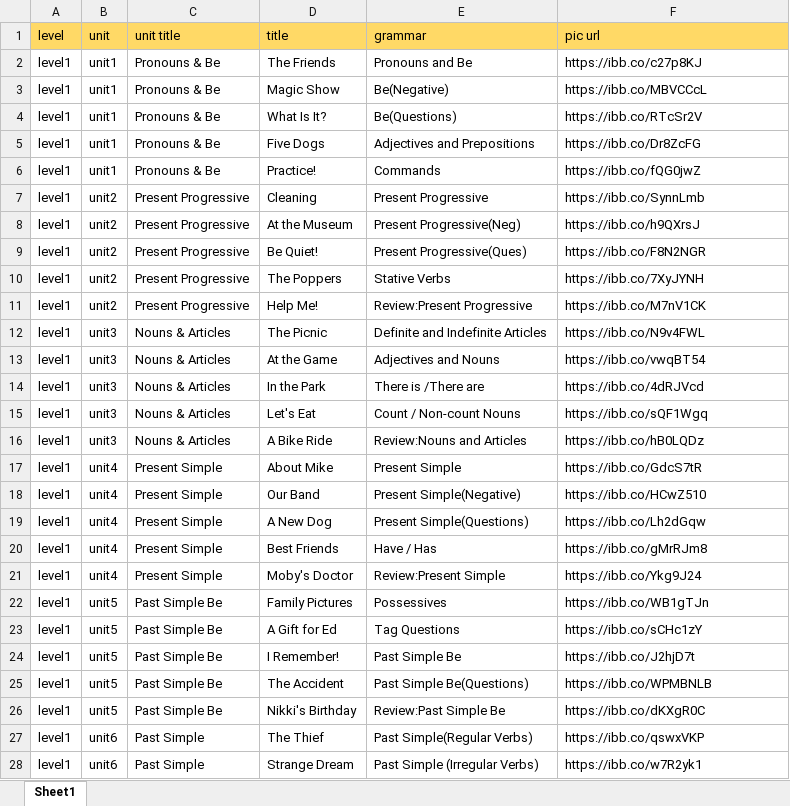
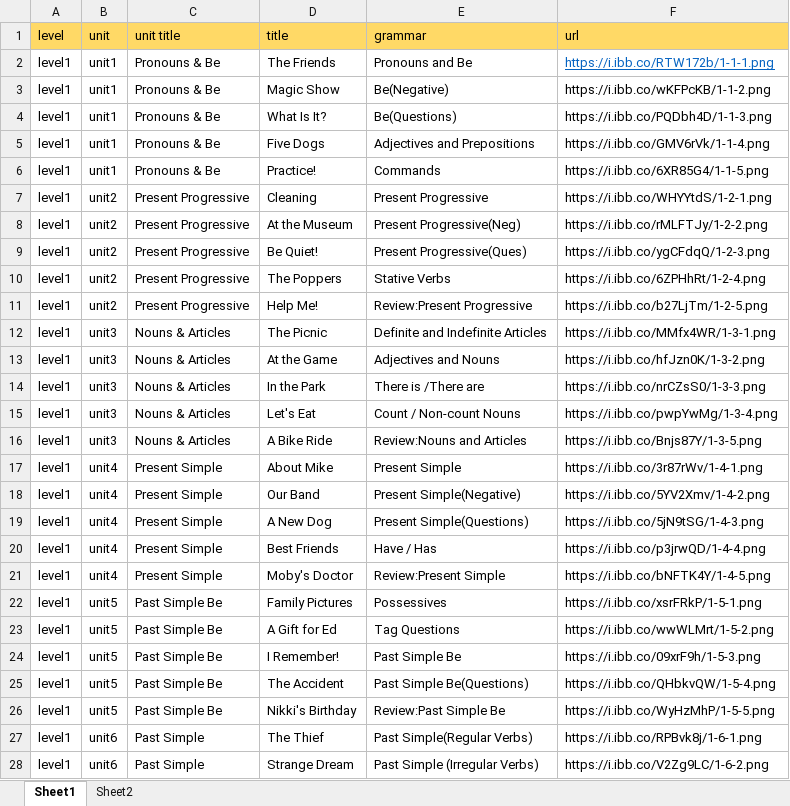
Before and after one commit to bencasper/usatutor, an Excel workbook: usatutor_admin/textbook_admin/usatutor_textbook.xlsx, sheet Sheet1, drawn as a sheet; only a part is shown; values as stored, in another font and other column widths than the file's, no borders; the diff covers the shown part only; the diff names each change by its address in the sheet, - before the commit and + after, or states it on an @@ line.

Commit message:
new textbook xlsx files

```diff
--- a/usatutor_admin/textbook_admin/usatutor_textbook.xlsx (sheet Sheet1)
+++ b/usatutor_admin/textbook_admin/usatutor_textbook.xlsx (sheet Sheet1)
+sheet tab: Sheet2
-F1: pic url
+F1: url
-F2 (url): https://ibb.co/c27p8KJ
+F2 (url): https://i.ibb.co/RTW172b/1-1-1.png
@@ F2 underline: off → on, text colour: black → #0563C1 @@
-F3 (url): https://ibb.co/MBVCCcL
+F3 (url): https://i.ibb.co/wKFPcKB/1-1-2.png
-F4 (url): https://ibb.co/RTcSr2V
+F4 (url): https://i.ibb.co/PQDbh4D/1-1-3.png
-F5 (url): https://ibb.co/Dr8ZcFG
+F5 (url): https://i.ibb.co/GMV6rVk/1-1-4.png
-F6 (url): https://ibb.co/fQG0jwZ
+F6 (url): https://i.ibb.co/6XR85G4/1-1-5.png
-F7 (url): https://ibb.co/SynnLmb
+F7 (url): https://i.ibb.co/WHYYtdS/1-2-1.png
-F8 (url): https://ibb.co/h9QXrsJ
+F8 (url): https://i.ibb.co/rMLFTJy/1-2-2.png
-F9 (url): https://ibb.co/F8N2NGR
+F9 (url): https://i.ibb.co/ygCFdqQ/1-2-3.png
-F10 (url): https://ibb.co/7XyJYNH
+F10 (url): https://i.ibb.co/6ZPHhRt/1-2-4.png
-F11 (url): https://ibb.co/M7nV1CK
+F11 (url): https://i.ibb.co/b27LjTm/1-2-5.png
-F12 (url): https://ibb.co/N9v4FWL
+F12 (url): https://i.ibb.co/MMfx4WR/1-3-1.png
-F13 (url): https://ibb.co/vwqBT54
+F13 (url): https://i.ibb.co/hfJzn0K/1-3-2.png
-F14 (url): https://ibb.co/4dRJVcd
+F14 (url): https://i.ibb.co/nrCZsS0/1-3-3.png
-F15 (url): https://ibb.co/sQF1Wgq
+F15 (url): https://i.ibb.co/pwpYwMg/1-3-4.png
-F16 (url): https://ibb.co/hB0LQDz
+F16 (url): https://i.ibb.co/Bnjs87Y/1-3-5.png
-F17 (url): https://ibb.co/GdcS7tR
+F17 (url): https://i.ibb.co/3r87rWv/1-4-1.png
-F18 (url): https://ibb.co/HCwZ510
+F18 (url): https://i.ibb.co/5YV2Xmv/1-4-2.png
-F19 (url): https://ibb.co/Lh2dGqw
+F19 (url): https://i.ibb.co/5jN9tSG/1-4-3.png
-F20 (url): https://ibb.co/gMrRJm8
+F20 (url): https://i.ibb.co/p3jrwQD/1-4-4.png
-F21 (url): https://ibb.co/Ykg9J24
+F21 (url): https://i.ibb.co/bNFTK4Y/1-4-5.png
-F22 (url): https://ibb.co/WB1gTJn
+F22 (url): https://i.ibb.co/xsrFRkP/1-5-1.png
-F23 (url): https://ibb.co/sCHc1zY
+F23 (url): https://i.ibb.co/wwWLMrt/1-5-2.png
-F24 (url): https://ibb.co/J2hjD7t
+F24 (url): https://i.ibb.co/09xrF9h/1-5-3.png
-F25 (url): https://ibb.co/WPMBNLB
+F25 (url): https://i.ibb.co/QHbkvQW/1-5-4.png
-F26 (url): https://ibb.co/dKXgR0C
+F26 (url): https://i.ibb.co/WyHzMhP/1-5-5.png
-F27 (url): https://ibb.co/qswxVKP
+F27 (url): https://i.ibb.co/RPBvk8j/1-6-1.png
-F28 (url): https://ibb.co/w7R2yk1
+F28 (url): https://i.ibb.co/V2Zg9LC/1-6-2.png
```
Also changed, not shown: 63 edited cells elsewhere in this sheet, 1 other file.
